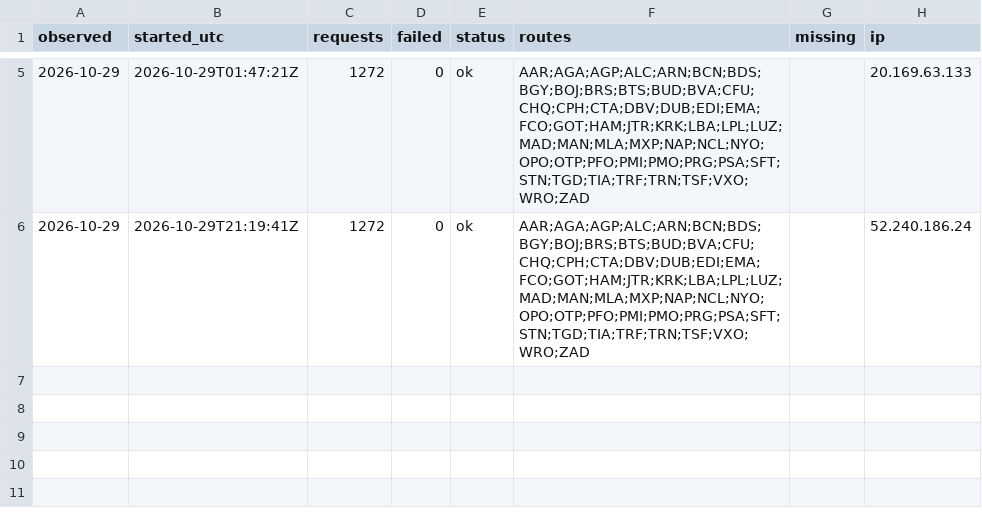
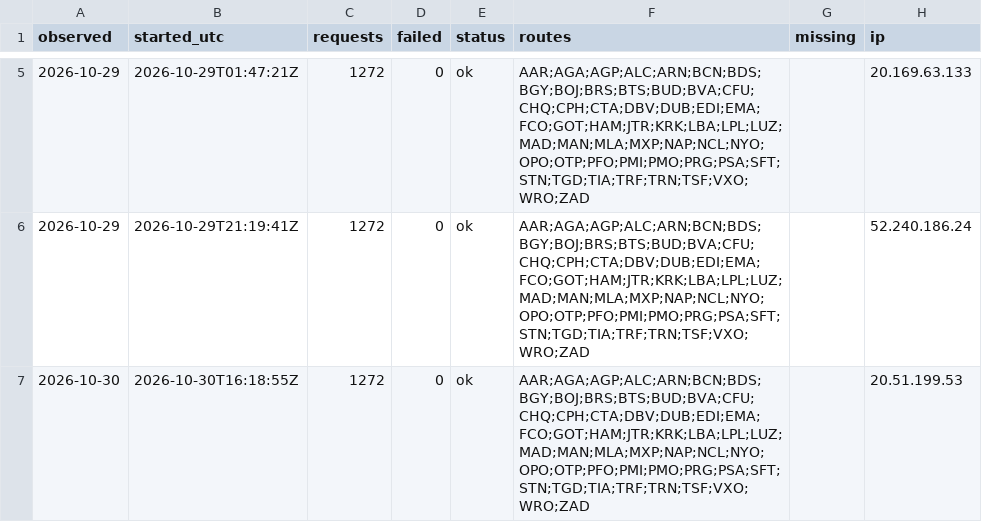
Before and after one commit to areqq/lcj-fares, a CSV file: data/GDN/runs.csv, drawn as a sheet; only a part is shown, gaps mark what is left out.

```diff
--- a/data/GDN/runs.csv
+++ b/data/GDN/runs.csv
@@ -6 +6,2 @@ observed,started_utc,requests,failed,status,routes,missing,ip
 2026-10-29,2026-10-29T21:19:41Z,1272,0,ok,AAR;AGA;AGP;ALC;ARN;BCN;BDS;BGY;BOJ;BRS;BTS;BUD;BVA;CFU;CHQ;CPH;CTA;DBV;DUB;EDI;EMA;FCO;GOT;HAM;JTR;KRK;LBA;LPL;LUZ;MAD;MAN;MLA;MXP;NAP;NCL;NYO;OPO;OTP;PFO;PMI;PMO;PRG;PSA;SFT;STN;TGD;TIA;TRF;TRN;TSF;VXO;WRO;ZAD,,52.240.186.24
+2026-10-30,2026-10-30T16:18:55Z,1272,0,ok,AAR;AGA;AGP;ALC;ARN;BCN;BDS;BGY;BOJ;BRS;BTS;BUD;BVA;CFU;CHQ;CPH;CTA;DBV;DUB;EDI;EMA;FCO;GOT;HAM;JTR;KRK;LBA;LPL;LUZ;MAD;MAN;MLA;MXP;NAP;NCL;NYO;OPO;OTP;PFO;PMI;PMO;PRG;PSA;SFT;STN;TGD;TIA;TRF;TRN;TSF;VXO;WRO;ZAD,,20.51.199.53
```
Also changed, not shown: 1 other file.
